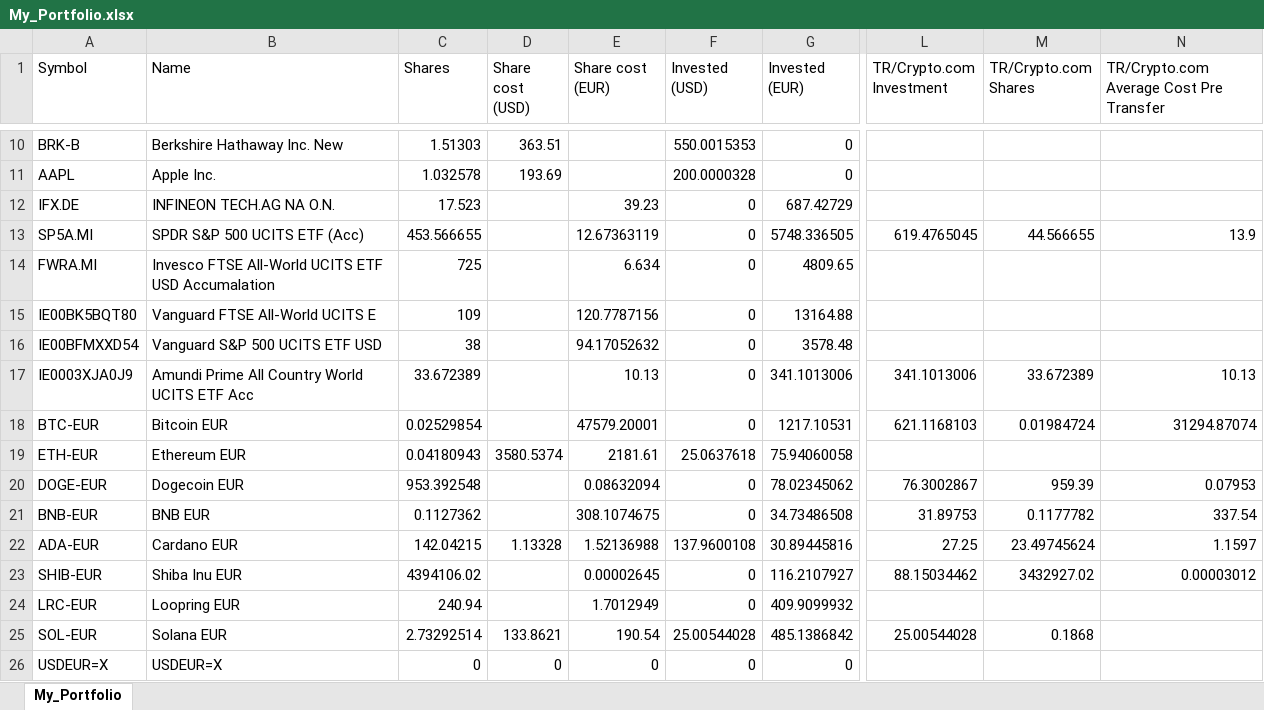
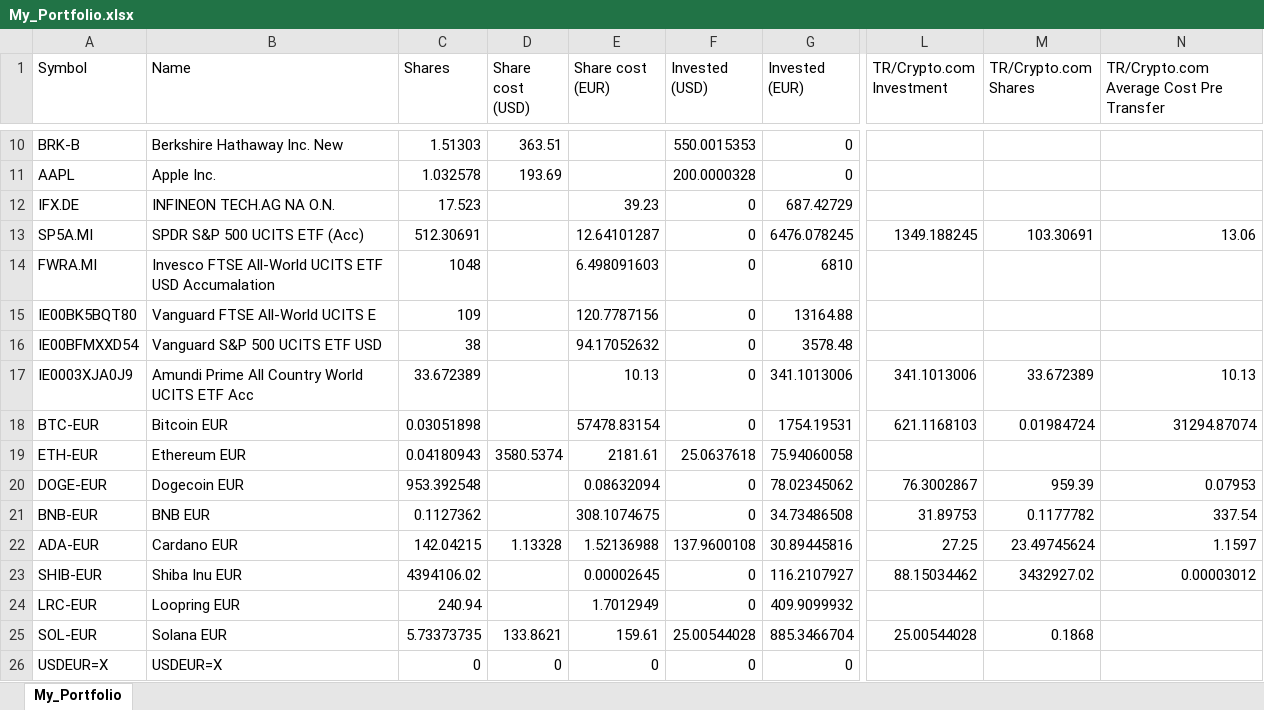
Before and after one commit to giuseppedavidde/Data_for_Analysis, an Excel workbook: My_Portfolio.xlsx, sheet My_Portfolio, drawn as a sheet; only a part is shown, gaps mark what is left out; values as stored, in another font and other column widths than the file's, no borders; the diff names each change by its address in the sheet, - before the commit and + after, or states it on an @@ line.

```diff
--- a/My_Portfolio.xlsx (sheet My_Portfolio)
+++ b/My_Portfolio.xlsx (sheet My_Portfolio)
-C13 (Shares): 453.566655
+C13 (Shares): 512.30691
-E13 (Share cost (EUR)): 12.67363119
+E13 (Share cost (EUR)): 12.64101287
-G13 (Invested (EUR)): 5748.336505
+G13 (Invested (EUR)): 6476.078245
-L13 (TR/Crypto.com Investment): 619.4765045
+L13 (TR/Crypto.com Investment): 1349.188245
-M13 (TR/Crypto.com Shares): 44.566655
+M13 (TR/Crypto.com Shares): 103.30691
-N13: 13.9
+N13: 13.06
-C14 (Shares): 725
+C14 (Shares): 1048
-E14 (Share cost (EUR)): 6.634
+E14 (Share cost (EUR)): 6.498091603
-G14 (Invested (EUR)): 4809.65
+G14 (Invested (EUR)): 6810
-C18 (Shares): 0.02529854
+C18 (Shares): 0.03051898
-E18 (Share cost (EUR)): 47579.20001
+E18 (Share cost (EUR)): 57478.83154
-G18 (Invested (EUR)): 1217.10531
+G18 (Invested (EUR)): 1754.19531
-C25 (Shares): 2.73292514
+C25 (Shares): 5.73373735
-E25 (Share cost (EUR)): 190.54
+E25 (Share cost (EUR)): 159.61
-G25 (Invested (EUR)): 485.1386842
+G25 (Invested (EUR)): 885.3466704
```
Also changed, not shown: formulas that keep their value, 1 other file.
